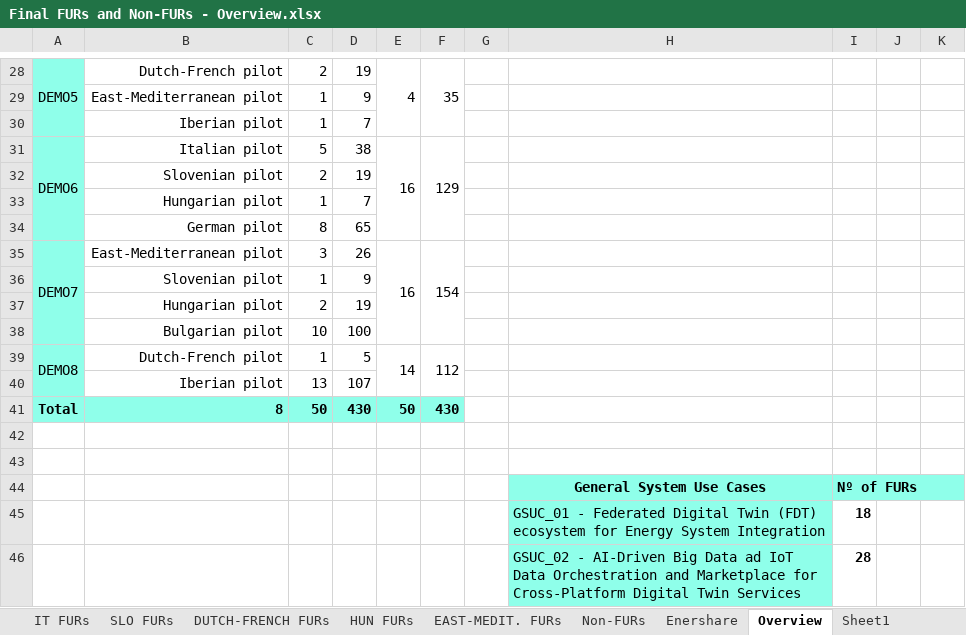
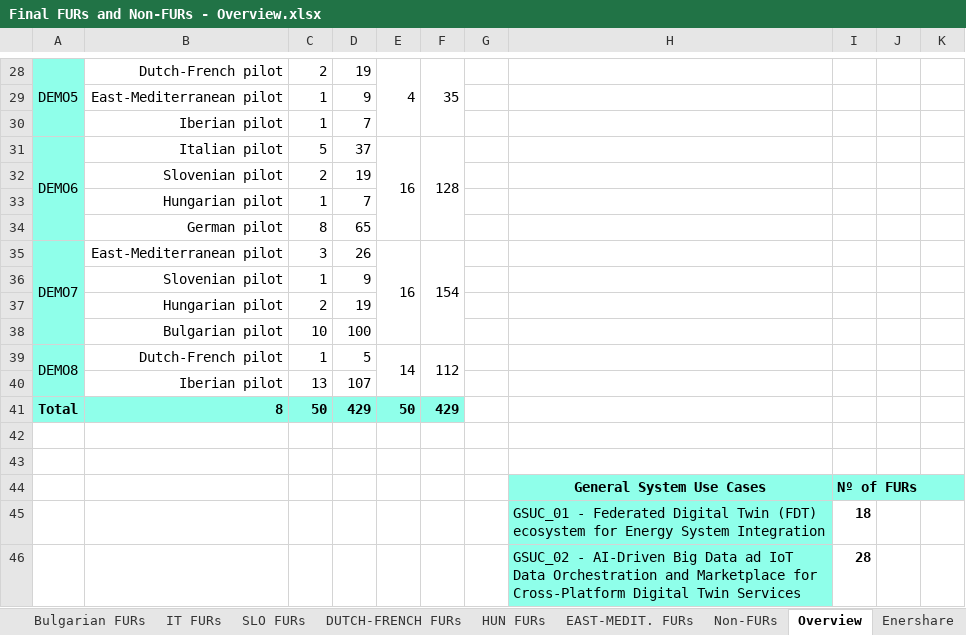
Before and after one commit to TwinEU-Digital-Twin-for-Europe/T3.2_Functional_specifications_of_pan-European_DT_design, an Excel workbook: Final FURs and Non-FURs - Overview.xlsx, sheet Overview, drawn as a sheet; only a part is shown, gaps mark what is left out; values as stored, in another font and other column widths than the file's, no borders; the diff names each change by its address in the sheet, - before the commit and + after, or states it on an @@ line.

Commit message:
Last version

```diff
--- a/Final FURs and Non-FURs - Overview.xlsx (sheet Overview)
+++ b/Final FURs and Non-FURs - Overview.xlsx (sheet Overview)
@@ sheet tab order changed: Bulgarian FURs | IT FURs | SLO FURs | DUTCH-FRENCH FURs | HUN FURs | EAST-MEDIT. FURs | Non-FURs | Overview | Enershare @@
-D31: 38
+D31: 37
-F31: 129
+F31: 128
-D41: 430
+D41: 429
-F41: 430
+F41: 429
```
Also changed, not shown: sheet IT FURs.
